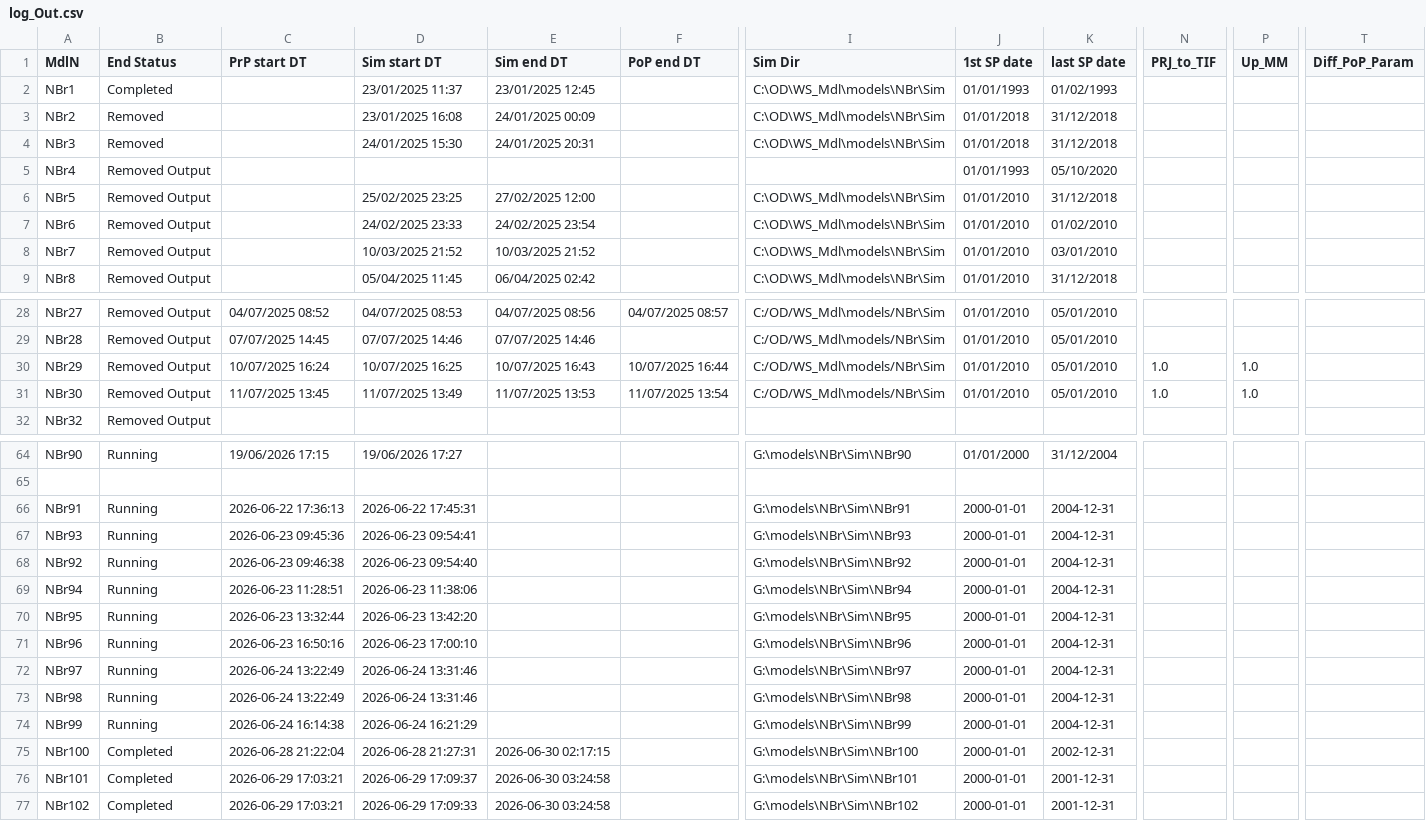
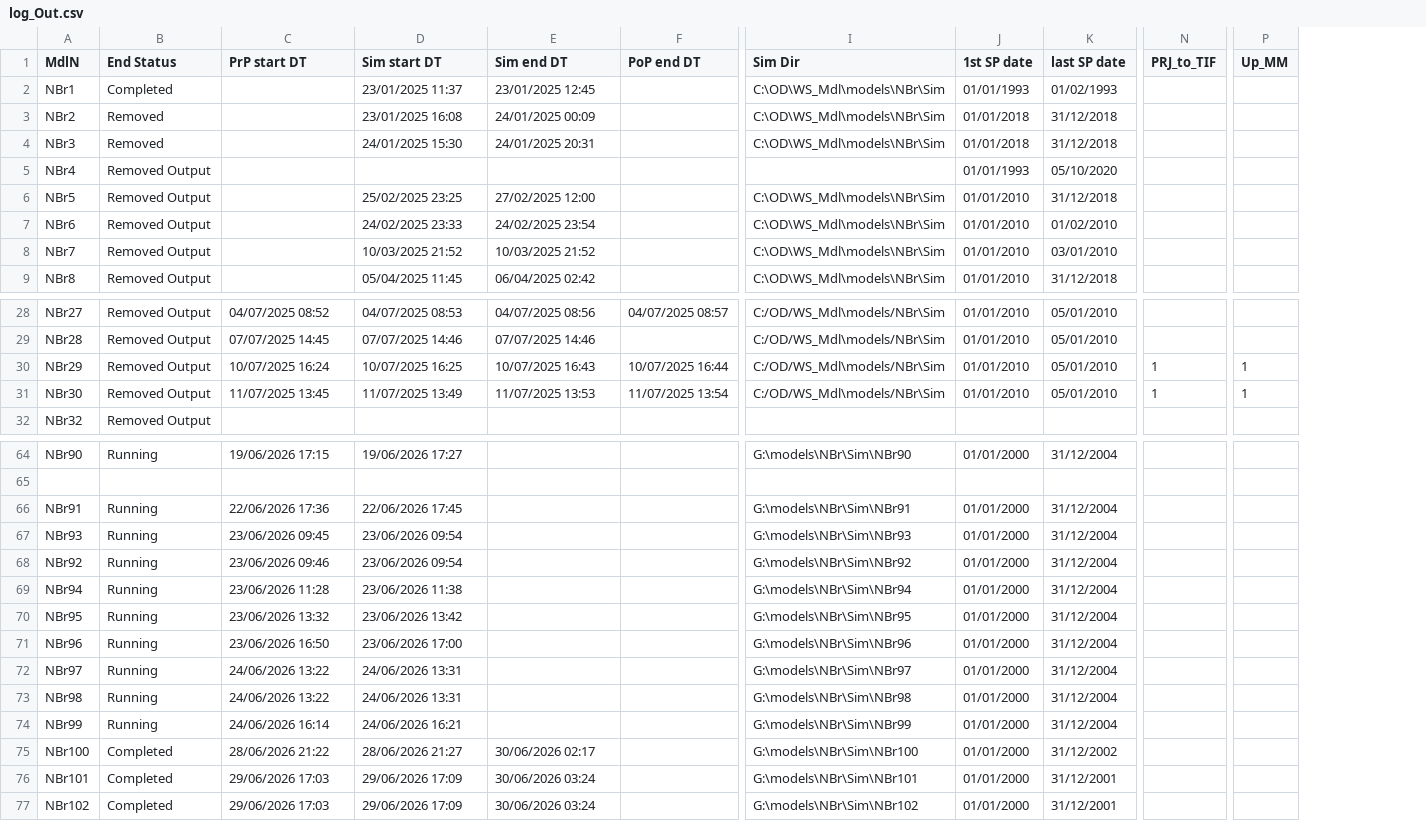
Before and after one commit to Ydrolog/WS_Mdl, a CSV file: Mng/log_Out.csv, drawn as a sheet; only a part is shown, gaps mark what is left out; the diff covers the shown part only; the diff names each change by its address in the sheet, - before the commit and + after, or states it on an @@ line.

Commit message:
log_Out correction

```diff
--- a/Mng/log_Out.csv
+++ b/Mng/log_Out.csv
-column T (Diff_PoP_Param), empty
-N30:N31 (PRJ_to_TIF): 1.0
+N30:N31 (PRJ_to_TIF): 1
-P30:P31 (Up_MM): 1.0
+P30:P31 (Up_MM): 1
-C66 (PrP start DT): 2026-06-22 17:36:13
+C66 (PrP start DT): 22/06/2026 17:36
-D66 (Sim start DT): 2026-06-22 17:45:31
+D66 (Sim start DT): 22/06/2026 17:45
-J66:J77 (1st SP date): 2000-01-01
+J66:J77 (1st SP date): 01/01/2000
-K66:K74 (last SP date): 2004-12-31
+K66:K74 (last SP date): 31/12/2004
-C67 (PrP start DT): 2026-06-23 09:45:36
+C67 (PrP start DT): 23/06/2026 09:45
-D67 (Sim start DT): 2026-06-23 09:54:41
+D67 (Sim start DT): 23/06/2026 09:54
-C68 (PrP start DT): 2026-06-23 09:46:38
+C68 (PrP start DT): 23/06/2026 09:46
-D68 (Sim start DT): 2026-06-23 09:54:40
+D68 (Sim start DT): 23/06/2026 09:54
-C69 (PrP start DT): 2026-06-23 11:28:51
+C69 (PrP start DT): 23/06/2026 11:28
-D69 (Sim start DT): 2026-06-23 11:38:06
+D69 (Sim start DT): 23/06/2026 11:38
-C70 (PrP start DT): 2026-06-23 13:32:44
+C70 (PrP start DT): 23/06/2026 13:32
-D70 (Sim start DT): 2026-06-23 13:42:20
+D70 (Sim start DT): 23/06/2026 13:42
-C71 (PrP start DT): 2026-06-23 16:50:16
+C71 (PrP start DT): 23/06/2026 16:50
-D71 (Sim start DT): 2026-06-23 17:00:10
+D71 (Sim start DT): 23/06/2026 17:00
-C72:C73 (PrP start DT): 2026-06-24 13:22:49
+C72:C73 (PrP start DT): 24/06/2026 13:22
-D72:D73 (Sim start DT): 2026-06-24 13:31:46
+D72:D73 (Sim start DT): 24/06/2026 13:31
-C74 (PrP start DT): 2026-06-24 16:14:38
+C74 (PrP start DT): 24/06/2026 16:14
-D74 (Sim start DT): 2026-06-24 16:21:29
+D74 (Sim start DT): 24/06/2026 16:21
-C75 (PrP start DT): 2026-06-28 21:22:04
+C75 (PrP start DT): 28/06/2026 21:22
-D75 (Sim start DT): 2026-06-28 21:27:31
+D75 (Sim start DT): 28/06/2026 21:27
-E75 (Sim end DT): 2026-06-30 02:17:15
+E75 (Sim end DT): 30/06/2026 02:17
-K75 (last SP date): 2002-12-31
+K75 (last SP date): 31/12/2002
-C76:C77 (PrP start DT): 2026-06-29 17:03:21
+C76:C77 (PrP start DT): 29/06/2026 17:03
-D76 (Sim start DT): 2026-06-29 17:09:37
+D76 (Sim start DT): 29/06/2026 17:09
-E76:E77 (Sim end DT): 2026-06-30 03:24:58
+E76:E77 (Sim end DT): 30/06/2026 03:24
-K76:K77 (last SP date): 2001-12-31
+K76:K77 (last SP date): 31/12/2001
-D77 (Sim start DT): 2026-06-29 17:09:33
+D77 (Sim start DT): 29/06/2026 17:09
```
Also changed, not shown: 55 edited cells elsewhere in this file.
